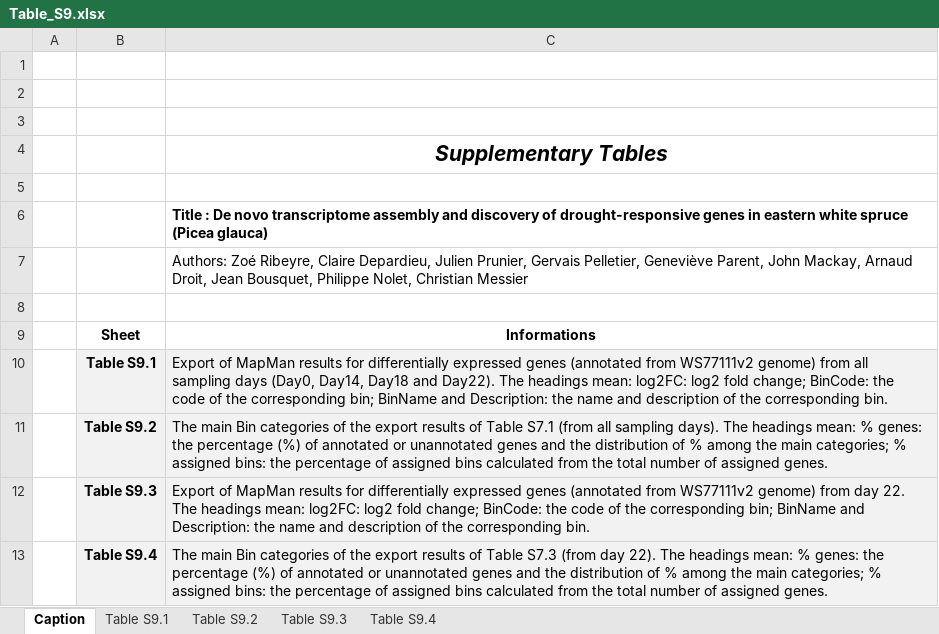
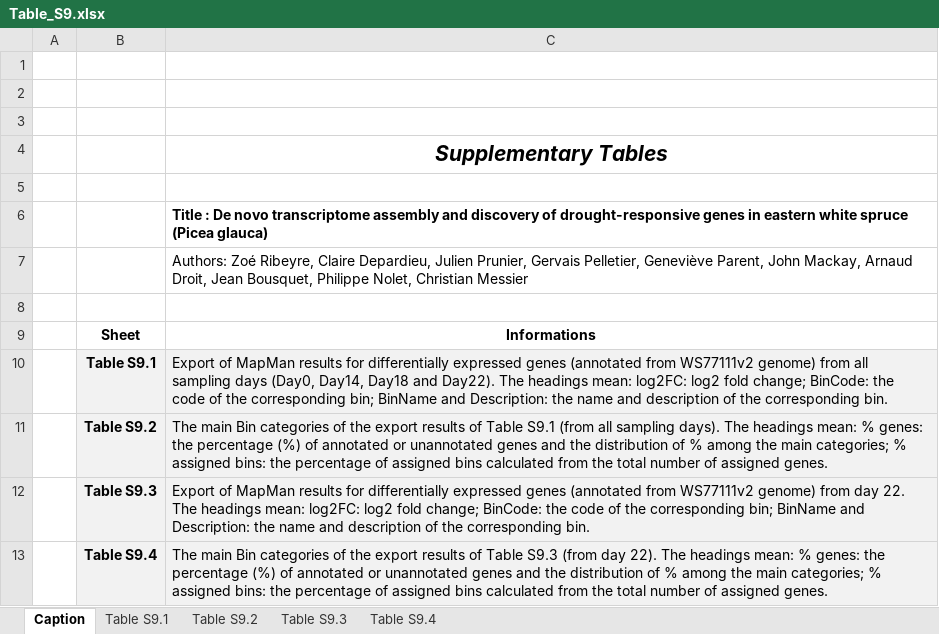
Before and after one commit to ZoeRibeyre/Frontiers-Article_Ribeyre_et_al, an Excel workbook: Table_S9.xlsx, sheet Caption, drawn as a sheet; values as stored, in another font and other column widths than the file's, no borders; charts and pictures not drawn; the diff names each change by its address in the sheet, - before the commit and + after, or states it on an @@ line.

```diff
--- a/Table_S9.xlsx (sheet Caption)
+++ b/Table_S9.xlsx (sheet Caption)
-C11: …of Table S7.1 (from all…
+C11: …of Table S9.1 (from all…
-C13: …of Table S7.3 (from day…
+C13: …of Table S9.3 (from day…
```
Also changed, not shown: Table_S10.xlsx, Table_S5.xlsx, 2 other files.
